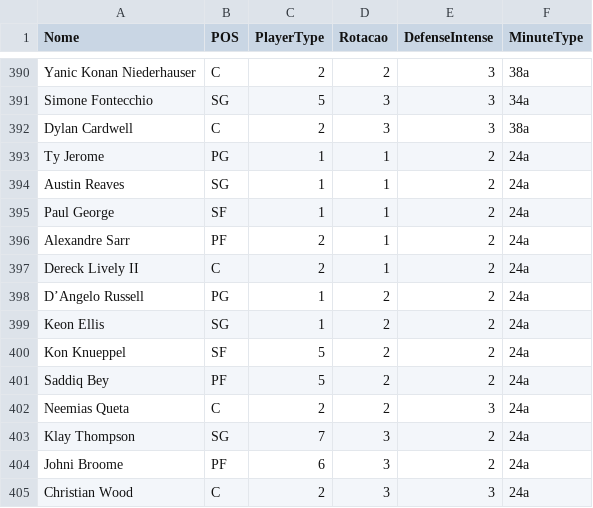
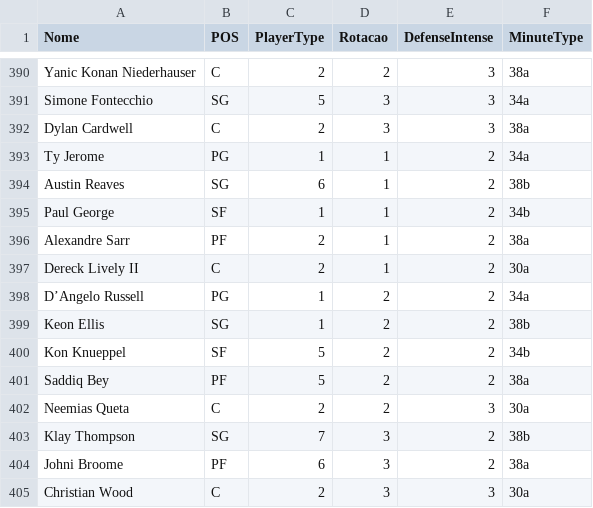
Before and after one commit to manriva-data/bratuganba, a CSV file: Dc.csv, drawn as a sheet; only a part is shown, gaps mark what is left out.

Commit message:
Atualiza Dc.csv para Clippers

```diff
--- a/Dc.csv
+++ b/Dc.csv
@@ -392,14 +392,14 @@ Simone Fontecchio, SG, 5, 3, 3, 34a
 Dylan Cardwell, C, 2, 3, 3, 38a
-Ty Jerome, PG, 1, 1, 2, 24a
-Austin Reaves, SG, 1, 1, 2, 24a
-Paul George, SF, 1, 1, 2, 24a
-Alexandre Sarr, PF, 2, 1, 2, 24a
-Dereck Lively II, C, 2, 1, 2, 24a
-D’Angelo Russell, PG, 1, 2, 2, 24a
-Keon Ellis, SG, 1, 2, 2, 24a
-Kon Knueppel, SF, 5, 2, 2, 24a
-Saddiq Bey, PF, 5, 2, 2, 24a
-Neemias Queta, C, 2, 2, 3, 24a
-Klay Thompson, SG, 7, 3, 2, 24a
-Johni Broome, PF, 6, 3, 2, 24a
-Christian Wood, C, 2, 3, 3, 24a
+Ty Jerome, PG, 1, 1, 2, 34a
+Austin Reaves, SG, 6, 1, 2, 38b
+Paul George, SF, 1, 1, 2, 34b
+Alexandre Sarr, PF, 2, 1, 2, 38a
+Dereck Lively II, C, 2, 1, 2, 30a
+D’Angelo Russell, PG, 1, 2, 2, 34a
+Keon Ellis, SG, 1, 2, 2, 38b
+Kon Knueppel, SF, 5, 2, 2, 34b
+Saddiq Bey, PF, 5, 2, 2, 38a
+Neemias Queta, C, 2, 2, 3, 30a
+Klay Thompson, SG, 7, 3, 2, 38b
+Johni Broome, PF, 6, 3, 2, 38a
+Christian Wood, C, 2, 3, 3, 30a
```
